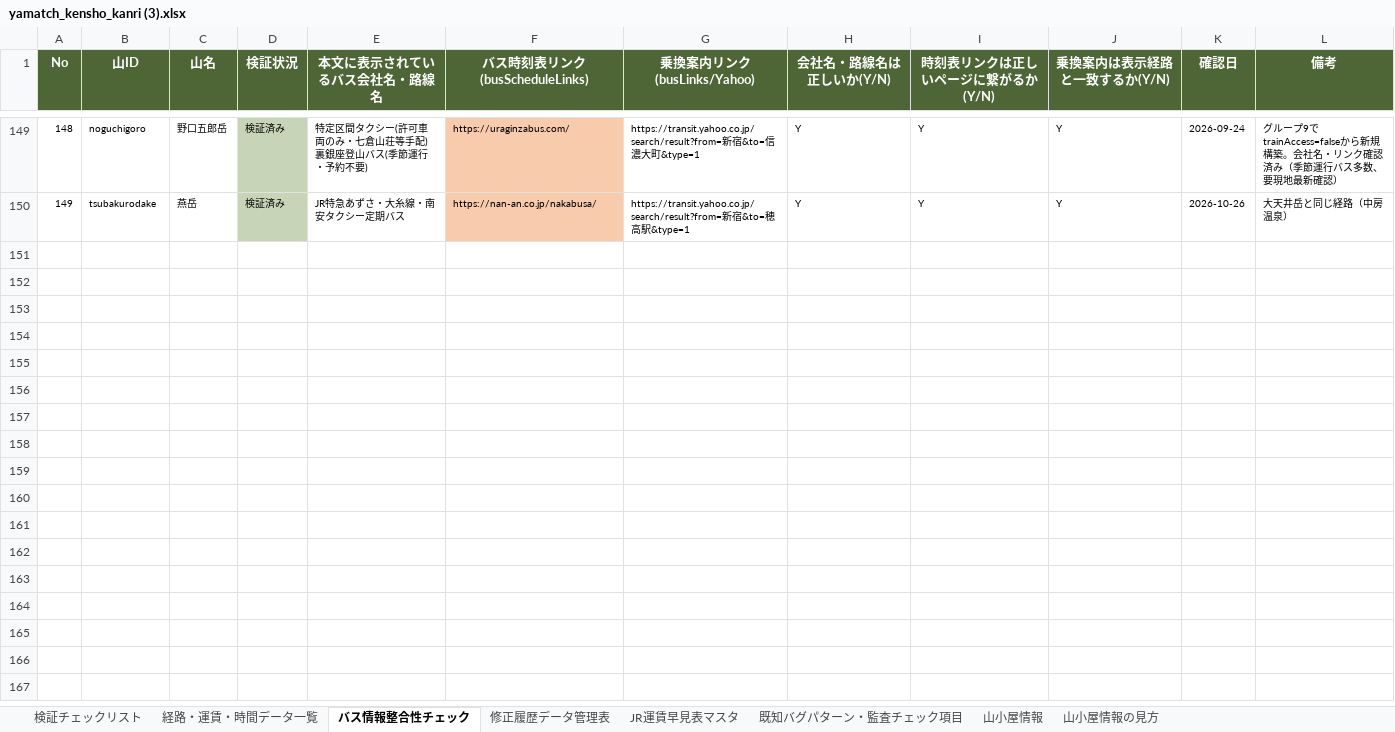
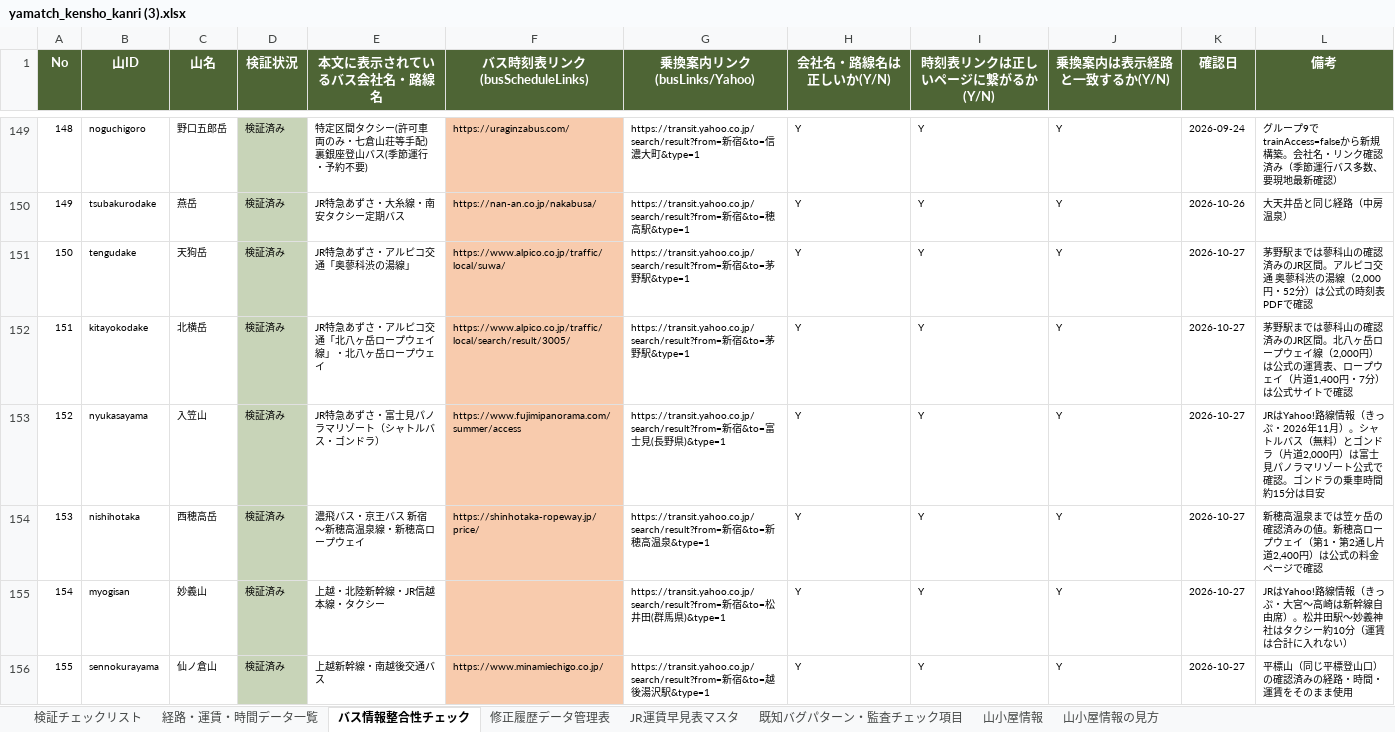
Before and after one commit to daiki96tabletennis-glitch/tozan-navi, an Excel workbook: yamatch_kensho_kanri (3).xlsx, sheet バス情報整合性チェック, drawn as a sheet; only a part is shown, gaps mark what is left out; values as stored, in another font and other column widths than the file's, no borders; the diff names each change by its address in the sheet, - before the commit and + after, or states it on an @@ line.

```diff
--- a/yamatch_kensho_kanri (3).xlsx (sheet バス情報整合性チェック)
+++ b/yamatch_kensho_kanri (3).xlsx (sheet バス情報整合性チェック)
+row 151: 150 | tengudake | 天狗岳 | 検証済み | JR特急あずさ・アルピコ交通「奥蓼科渋の湯線」 | https://www.alpico.co.jp/traffic/local/suwa/ | https://transit.yahoo.co.jp/search/result?from=新宿&to=茅野駅&type=1 | Y | Y | Y | 2026-10-27 | 茅野駅までは蓼科山の確認済みのJR区間。アルピコ交通 奥蓼科渋の湯線（2,000円・52分）は公式の時刻表PDFで確認
+row 152: 151 | kitayokodake | 北横岳 | 検証済み | JR特急あずさ・アルピコ交通「北八ヶ岳ロープウェイ線」・北八ヶ岳ロープウェイ | https://www.alpico.co.jp/traffic/local/search/result/3005/ | https://transit.yahoo.co.jp/search/result?from=新宿&to=茅野駅&type=1 | Y | Y | Y | 2026-10-27 | 茅野駅までは蓼科山の確認済みのJR区間。北八ヶ岳ロープウェイ線（2,000円）は公式の運賃表、ロープウェイ（片道1,400円・7分）は公式サイトで確認
+row 153: 152 | nyukasayama | 入笠山 | 検証済み | JR特急あずさ・富士見パノラマリゾート（シャトルバス・ゴンドラ） | https://www.fujimipanorama.com/summer/access | https://transit.yahoo.co.jp/search/result?from=新宿&to=富士見(長野県)&type=1 | Y | Y | Y | 2026-10-27 | JRはYahoo!路線情報（きっぷ・2026年11月）。シャトルバス（無料）とゴンドラ（片道2,000円）は富士見パノラマリゾート公式で確認。ゴンドラの乗車時間約15分は目安
+row 154: 153 | nishihotaka | 西穂高岳 | 検証済み | 濃飛バス・京王バス 新宿～新穂高温泉線・新穂高ロープウェイ | https://shinhotaka-ropeway.jp/price/ | https://transit.yahoo.co.jp/search/result?from=新宿&to=新穂高温泉&type=1 | Y | Y | Y | 2026-10-27 | 新穂高温泉までは笠ヶ岳の確認済みの値。新穂高ロープウェイ（第1・第2通し片道2,400円）は公式の料金ページで確認
+row 155: 154 | myogisan | 妙義山 | 検証済み | 上越・北陸新幹線・JR信越本線・タクシー |  | https://transit.yahoo.co.jp/search/result?from=新宿&to=松井田(群馬県)&type=1 | Y | Y | Y | 2026-10-27 | JRはYahoo!路線情報（きっぷ・大宮〜高崎は新幹線自由席）。松井田駅〜妙義神社はタクシー約10分（運賃は合計に入れない）
+row 156: 155 | sennokurayama | 仙ノ倉山 | 検証済み | 上越新幹線・南越後交通バス | https://www.minamiechigo.co.jp/ | https://transit.yahoo.co.jp/search/result?from=新宿&to=越後湯沢駅&type=1 | Y | Y | Y | 2026-10-27 | 平標山（同じ平標登山口）の確認済みの経路・時間・運賃をそのまま使用
```
Also changed, not shown: sheet 経路・運賃・時間データ一覧, sheet 検証チェックリスト, sheet 修正履歴データ管理表, sheet 山小屋情報, 23 other files.
